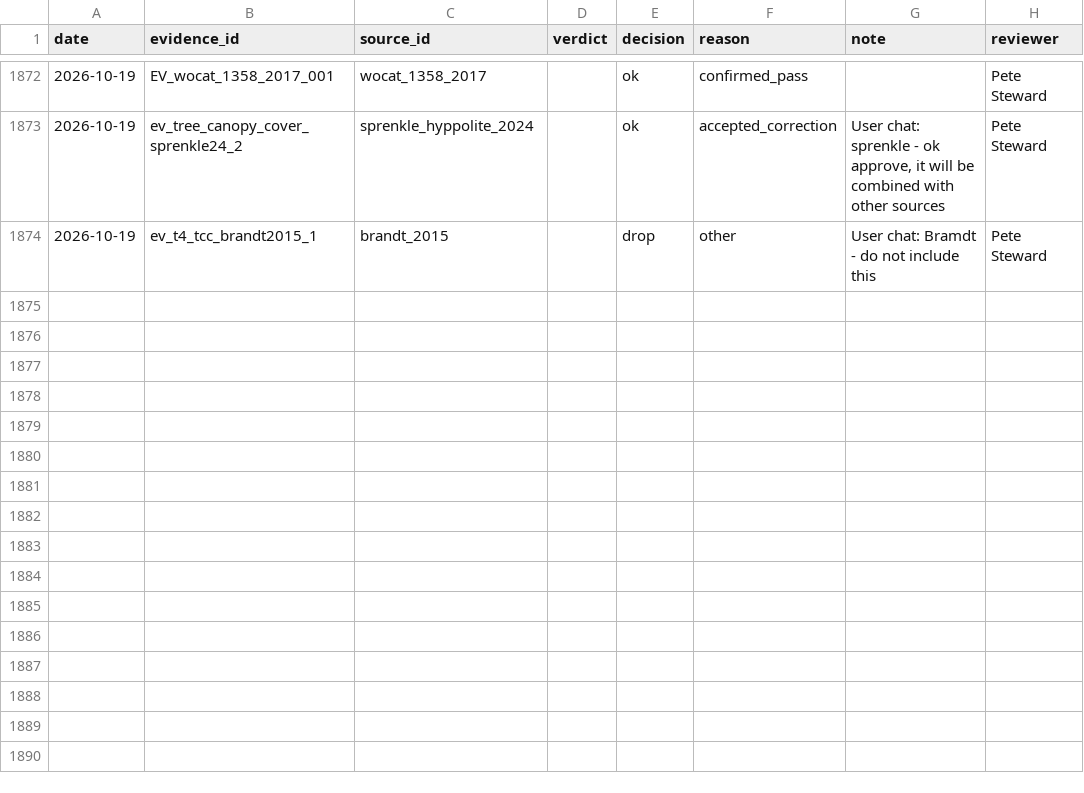
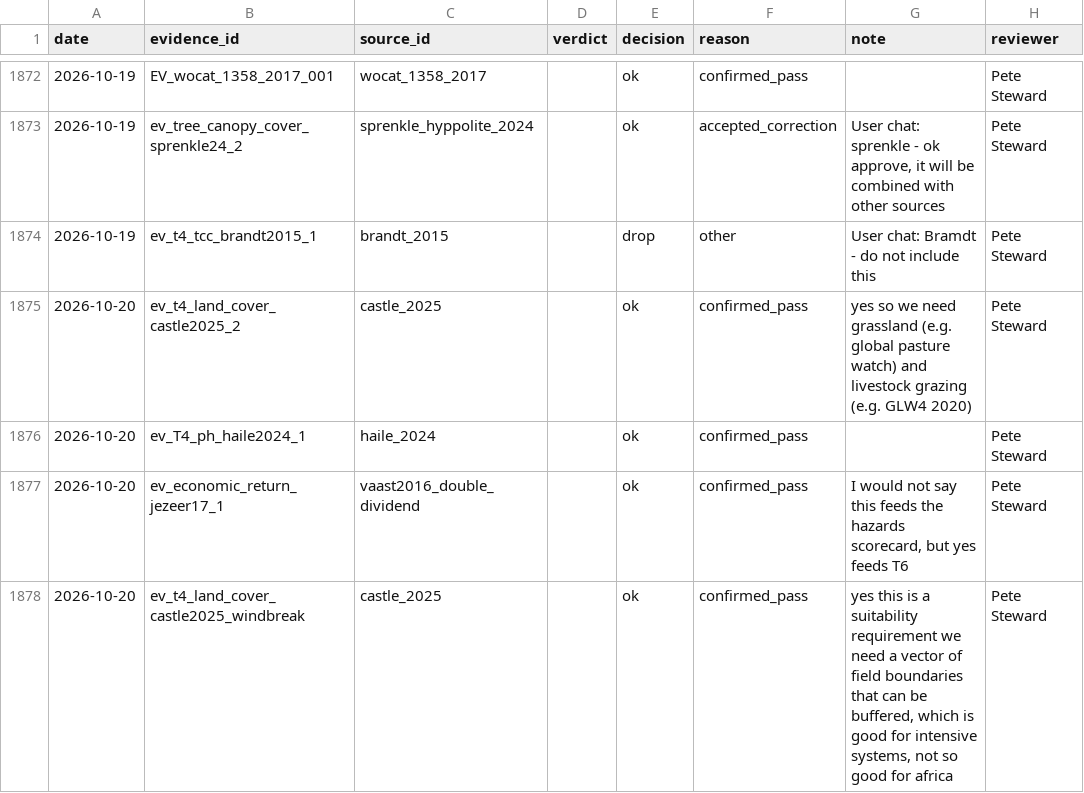
Before and after one commit to CIAT/nbs_ruralscan, a CSV file: pipeline/metrics/review_log.csv, drawn as a sheet; only a part is shown, gaps mark what is left out; the diff names each change by its address in the sheet, - before the commit and + after, or states it on an @@ line.

```diff
--- a/pipeline/metrics/review_log.csv
+++ b/pipeline/metrics/review_log.csv
+row 1875: 2026-10-20 | ev_t4_land_cover_castle2025_2 | castle_2025 |  | ok | confirmed_pass | yes so we need grassland (e.g. global pasture watch) and livestock grazing (e.g. GLW4 2020) | Pete Steward
+row 1876: 2026-10-20 | ev_T4_ph_haile2024_1 | haile_2024 |  | ok | confirmed_pass |  | Pete Steward
+row 1877: 2026-10-20 | ev_economic_return_jezeer17_1 | vaast2016_double_dividend |  | ok | confirmed_pass | I would not say this feeds the hazards scorecard, but yes feeds T6 | Pete Steward
+row 1878: 2026-10-20 | ev_t4_land_cover_castle2025_windbreak | castle_2025 |  | ok | confirmed_pass | yes this is a suitability requirement we need a vector of field boundaries that can be buffered, which is good for intensive systems, not so good for africa | Pete Steward
```
Also changed, not shown: pipeline/t4_audit/agroforestry/final_audit/approved/T4_suitability_mappings.csv, pipeline/t4_audit/agroforestry/final_audit/categorical_current_t4.csv, 26 other files.
